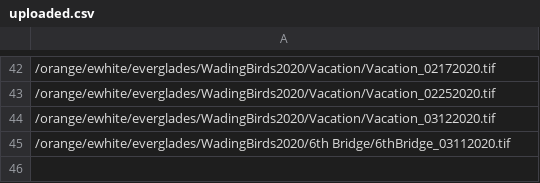
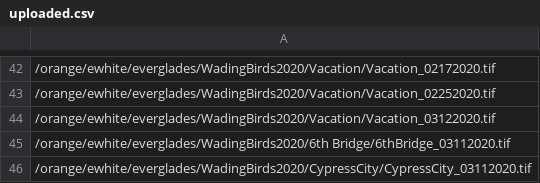
Before and after one commit to weecology/everwatch-workflow, a CSV file: uploaded.csv, drawn as a sheet; only a part is shown, gaps mark what is left out; the diff names each change by its address in the sheet, - before the commit and + after, or states it on an @@ line.

Commit message:
manually update csv

```diff
--- a/uploaded.csv
+++ b/uploaded.csv
+row 46: /orange/ewhite/everglades/WadingBirds2020/CypressCity/CypressCity_03112020.tif
```
